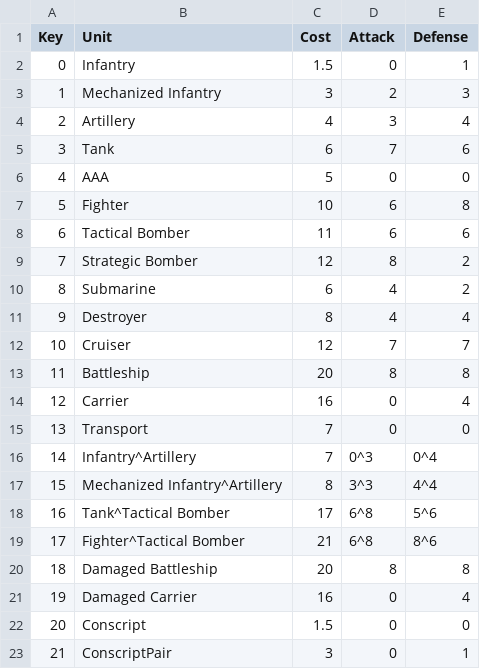
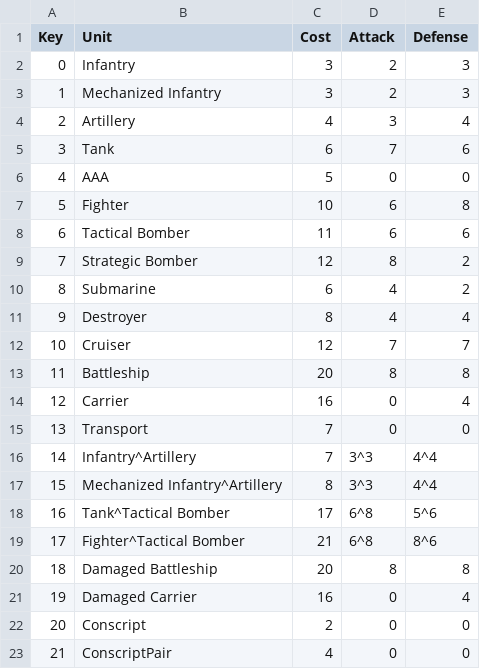
Before and after one commit to colin314/AxisAndAlliesSimulator, a CSV file: UnitProfiles_Fodder2.csv, drawn as a sheet.

```diff
--- a/UnitProfiles_Fodder2.csv
+++ b/UnitProfiles_Fodder2.csv
@@ -1,3 +1,3 @@
 Key,Unit,Cost,Attack,Defense
-0,Infantry,1.5,0,1
+0,Infantry,3,2,3
 1,Mechanized Infantry,3,2,3
@@ -15,3 +15,3 @@ Key,Unit,Cost,Attack,Defense
 13,Transport,7,0,0
-14,Infantry^Artillery,7,0^3,0^4
+14,Infantry^Artillery,7,3^3,4^4
 15,Mechanized Infantry^Artillery,8,3^3,4^4
@@ -21,3 +21,3 @@ Key,Unit,Cost,Attack,Defense
 19,Damaged Carrier,16,0,4
-20,Conscript,1.5,0,0
-21,ConscriptPair,3,0,1
+20,Conscript,2,0,0
+21,ConscriptPair,4,0,0
```
Also changed, not shown: Input.csv, UnitLists.csv, 11 other files.
